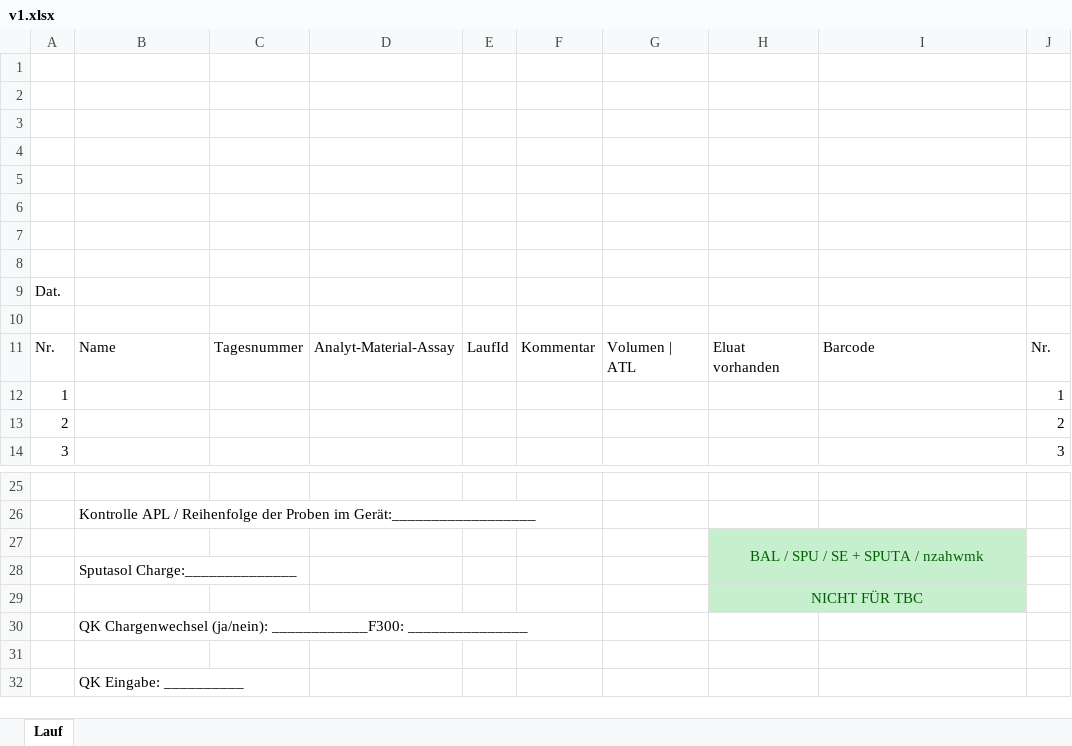
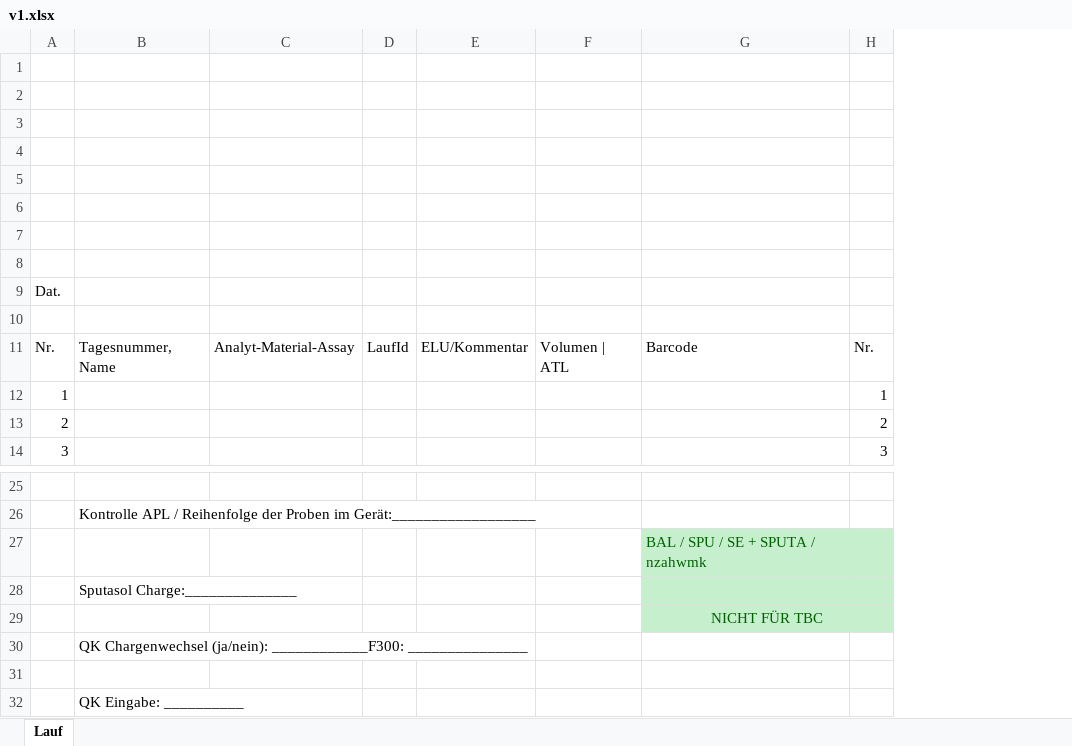
Before and after one commit to Kallepan/pcr-backend, an Excel workbook: templates/v1.xlsx, sheet Lauf, drawn as a sheet; only a part is shown, gaps mark what is left out; values as stored, in another font and other column widths than the file's, no borders; charts and pictures not drawn; removed rows and columns are numbered as before the commit, all else as after; the diff names each change by its address in the sheet, - before the commit and + after, or states it on an @@ line.

```diff
--- a/templates/v1.xlsx (sheet Lauf)
+++ b/templates/v1.xlsx (sheet Lauf)
-column C, row 11: Tagesnummer
-column F, row 11: Kommentar
+column E, row 11: ELU/Kommentar
-column H, row 11: Eluat vorhanden; rows 27-29: BAL / SPU / SE + SPUTA / nzahwmk |  | NICHT FÜR TBC
-B11: Name
+B11: Tagesnummer, Name
-G27: (empty)
+G27: BAL / SPU / SE + SPUTA / nzahwmk
-H27:H29 fill: none
+H27:H29 fill: #C6EFCE
-G29: (empty)
+G29: NICHT FÜR TBC
+G29:H29 merged
```
Also changed, not shown: charts or pictures, 7 other files.
